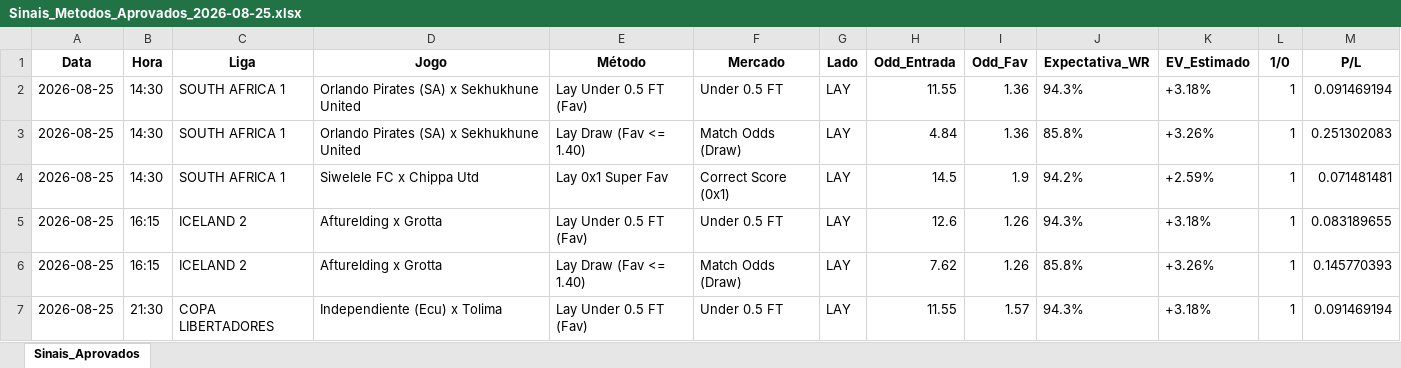
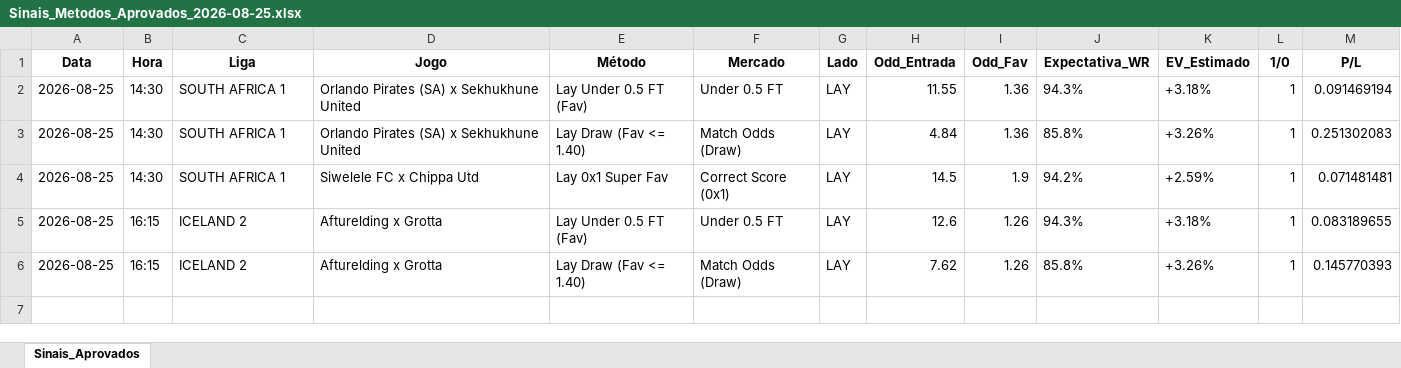
Before and after one commit to rpthiago/ARKAD_PROD, an Excel workbook: metodos_aprovados/Sinais_Metodos_Aprovados_2026-08-25.xlsx, sheet Sinais_Aprovados, drawn as a sheet; values as stored, in another font and other column widths than the file's, no borders; the diff names each change by its address in the sheet, - before the commit and + after, or states it on an @@ line.

```diff
--- a/metodos_aprovados/Sinais_Metodos_Aprovados_2026-08-25.xlsx (sheet Sinais_Aprovados)
+++ b/metodos_aprovados/Sinais_Metodos_Aprovados_2026-08-25.xlsx (sheet Sinais_Aprovados)
-row 7: 2026-08-25 | 21:30 | COPA LIBERTADORES | Independiente (Ecu) x Tolima | Lay Under 0.5 FT (Fav) | Under 0.5 FT | LAY | 11.55 | 1.57 | 94.3% | +3.18% | 1 | 0.091469194
```
Also changed, not shown: metodos_aprovados/Sinais_Metodos_Aprovados_2026-08-21.xlsx, metodos_aprovados/Sinais_Metodos_Aprovados_2026-08-23.xlsx, 2 other files.
